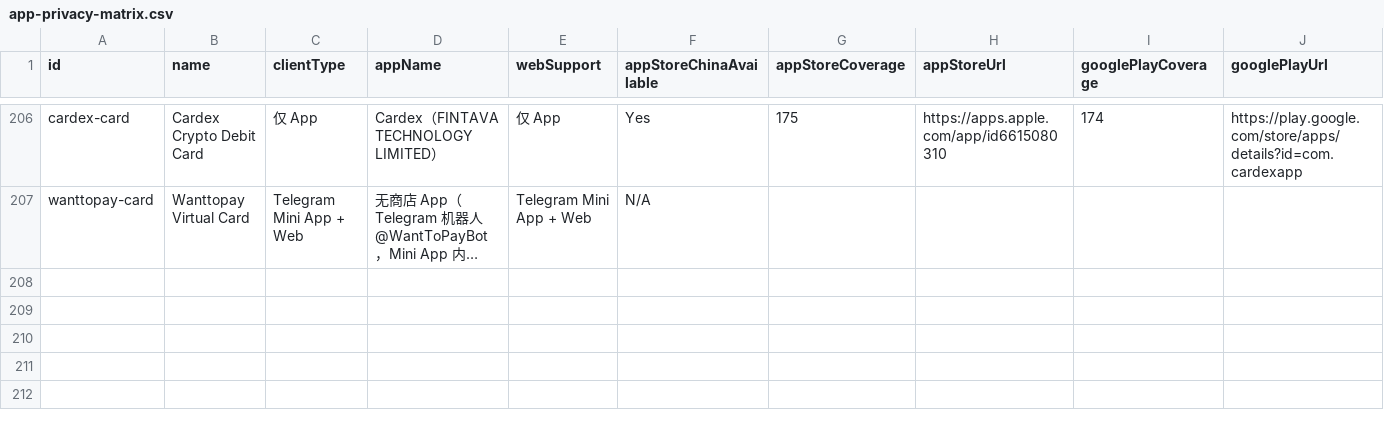
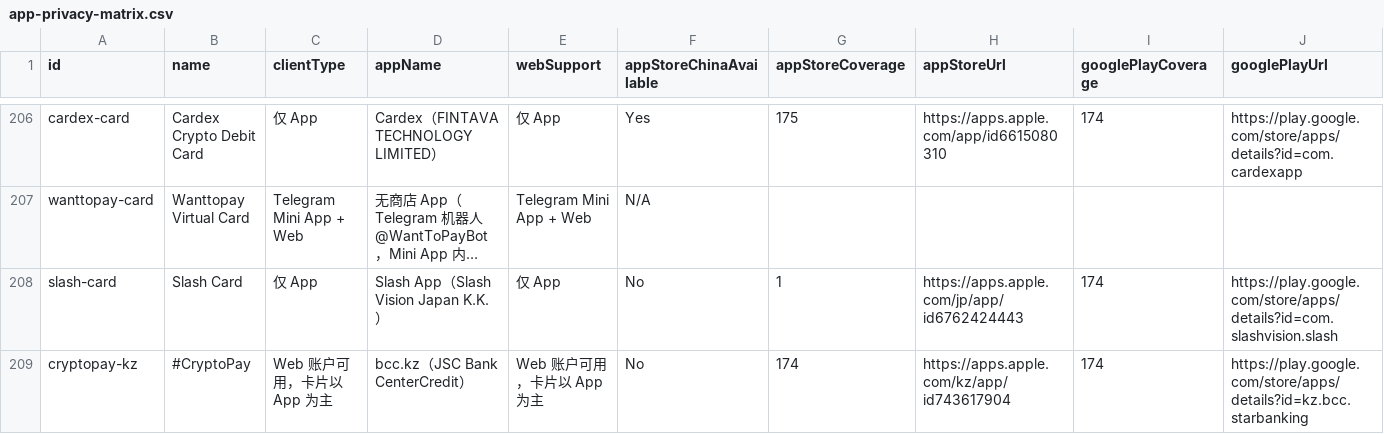
Before and after one commit to liam1024-tech/awesome-crypto-cards, a CSV file: data/app-privacy-matrix.csv, drawn as a sheet; only a part is shown, gaps mark what is left out; long unchanged cells end in …; rows hold the shown columns only; the diff names each change by its address in the sheet, - before the commit and + after, or states it on an @@ line.

```diff
--- a/data/app-privacy-matrix.csv
+++ b/data/app-privacy-matrix.csv
+row 208: slash-card | Slash Card | 仅 App | Slash App（Slash Vision Japan K.K.） | 仅 App | No | 1 | https://apps.apple.com/jp/app/id6762424443 | 174 | https://play.google.com/store/apps/details?id=com.slashvision.slash
+row 209: cryptopay-kz | #CryptoPay | Web 账户可用，卡片以 App 为主 | bcc.kz（JSC Bank CenterCredit） | Web 账户可用，卡片以 App 为主 | No | 174 | https://apps.apple.com/kz/app/id743617904 | 174 | https://play.google.com/store/apps/details?id=kz.bcc.starbanking
```
Also changed, not shown: data/card-changelogs.csv, data/payment-compatibility.csv, 6 other files.
